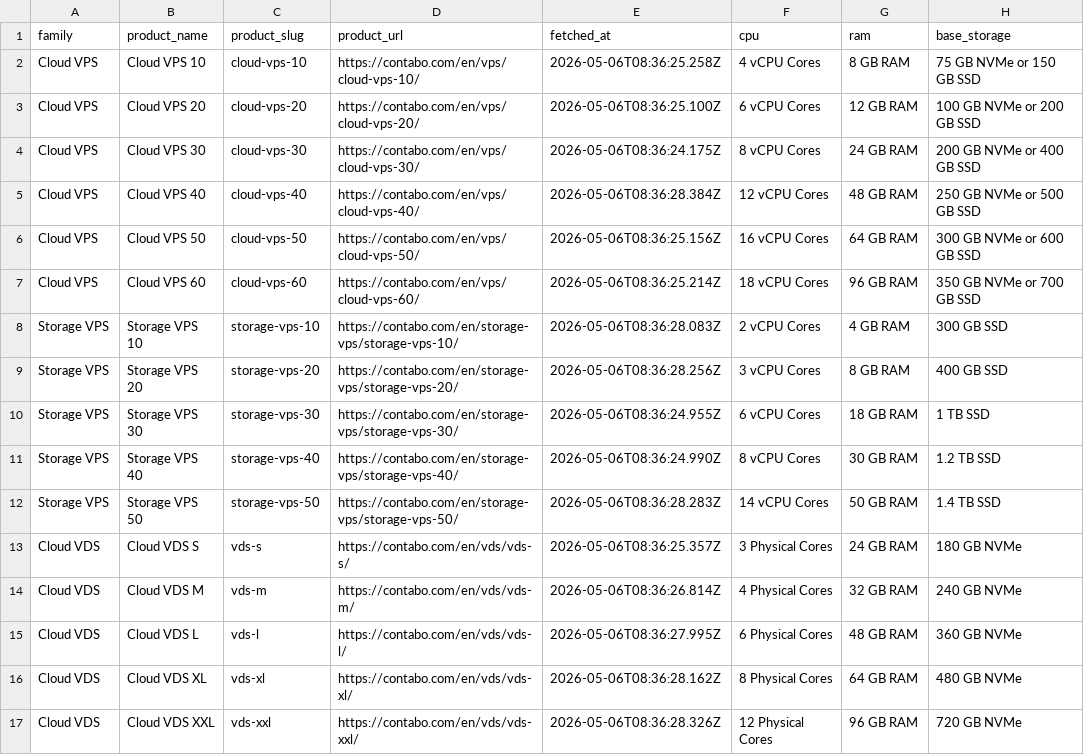
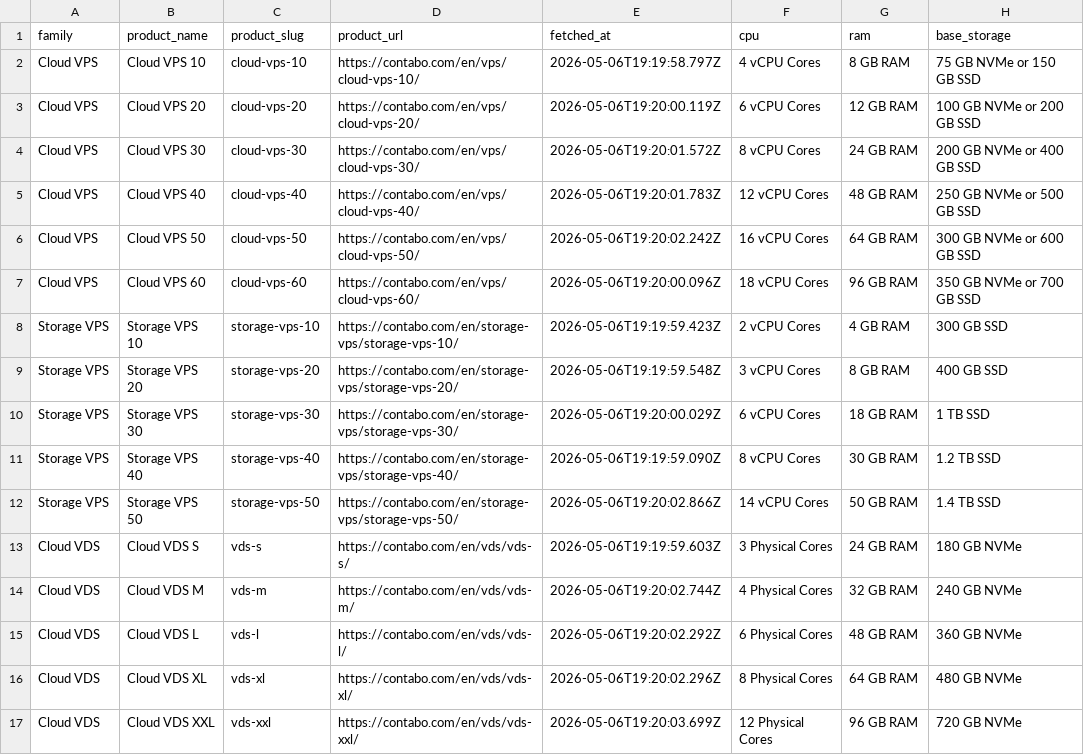
Before and after one commit to yashodhank/contabo-pricing-scraper, a CSV file: data/output/contabo_base_plans.csv, drawn as a sheet; only a part is shown; the diff names each change by its address in the sheet, - before the commit and + after, or states it on an @@ line.

```diff
--- a/data/output/contabo_base_plans.csv
+++ b/data/output/contabo_base_plans.csv
-E2 (fetched_at): 2026-05-06T08:36:25.258Z
+E2 (fetched_at): 2026-05-06T19:19:58.797Z
-E3 (fetched_at): 2026-05-06T08:36:25.100Z
+E3 (fetched_at): 2026-05-06T19:20:00.119Z
-E4 (fetched_at): 2026-05-06T08:36:24.175Z
+E4 (fetched_at): 2026-05-06T19:20:01.572Z
-E5 (fetched_at): 2026-05-06T08:36:28.384Z
+E5 (fetched_at): 2026-05-06T19:20:01.783Z
-E6 (fetched_at): 2026-05-06T08:36:25.156Z
+E6 (fetched_at): 2026-05-06T19:20:02.242Z
-E7 (fetched_at): 2026-05-06T08:36:25.214Z
+E7 (fetched_at): 2026-05-06T19:20:00.096Z
-E8 (fetched_at): 2026-05-06T08:36:28.083Z
+E8 (fetched_at): 2026-05-06T19:19:59.423Z
-E9 (fetched_at): 2026-05-06T08:36:28.256Z
+E9 (fetched_at): 2026-05-06T19:19:59.548Z
-E10 (fetched_at): 2026-05-06T08:36:24.955Z
+E10 (fetched_at): 2026-05-06T19:20:00.029Z
-E11 (fetched_at): 2026-05-06T08:36:24.990Z
+E11 (fetched_at): 2026-05-06T19:19:59.090Z
-E12 (fetched_at): 2026-05-06T08:36:28.283Z
+E12 (fetched_at): 2026-05-06T19:20:02.866Z
-E13 (fetched_at): 2026-05-06T08:36:25.357Z
+E13 (fetched_at): 2026-05-06T19:19:59.603Z
-E14 (fetched_at): 2026-05-06T08:36:26.814Z
+E14 (fetched_at): 2026-05-06T19:20:02.744Z
-E15 (fetched_at): 2026-05-06T08:36:27.995Z
+E15 (fetched_at): 2026-05-06T19:20:02.292Z
-E16 (fetched_at): 2026-05-06T08:36:28.162Z
+E16 (fetched_at): 2026-05-06T19:20:02.296Z
-E17 (fetched_at): 2026-05-06T08:36:28.326Z
+E17 (fetched_at): 2026-05-06T19:20:03.699Z
```
Also changed, not shown: 6 other files.
